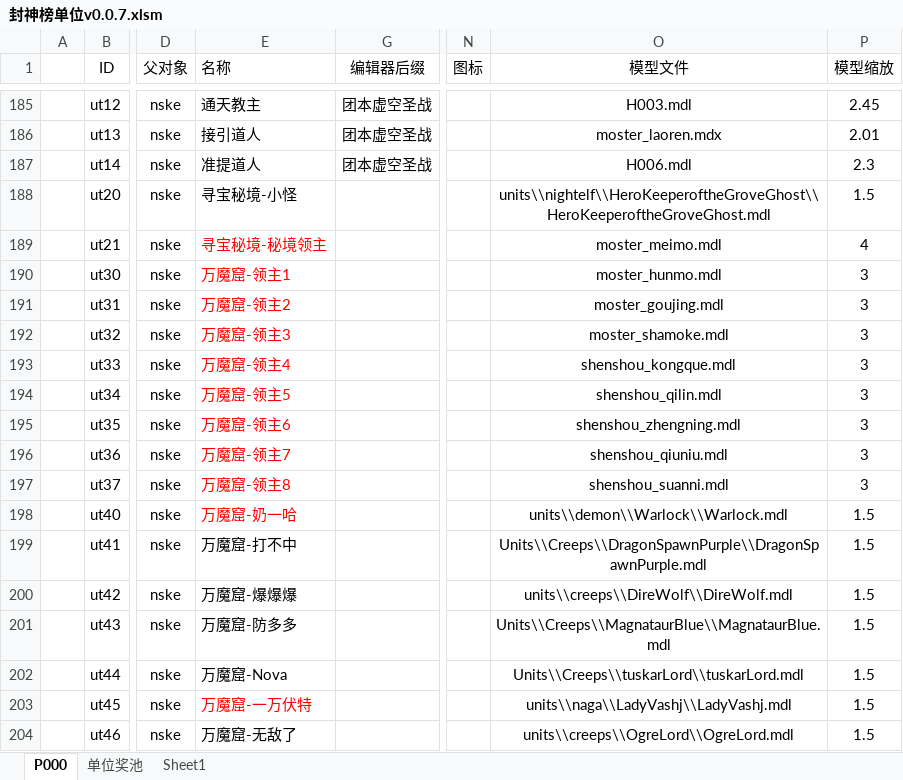
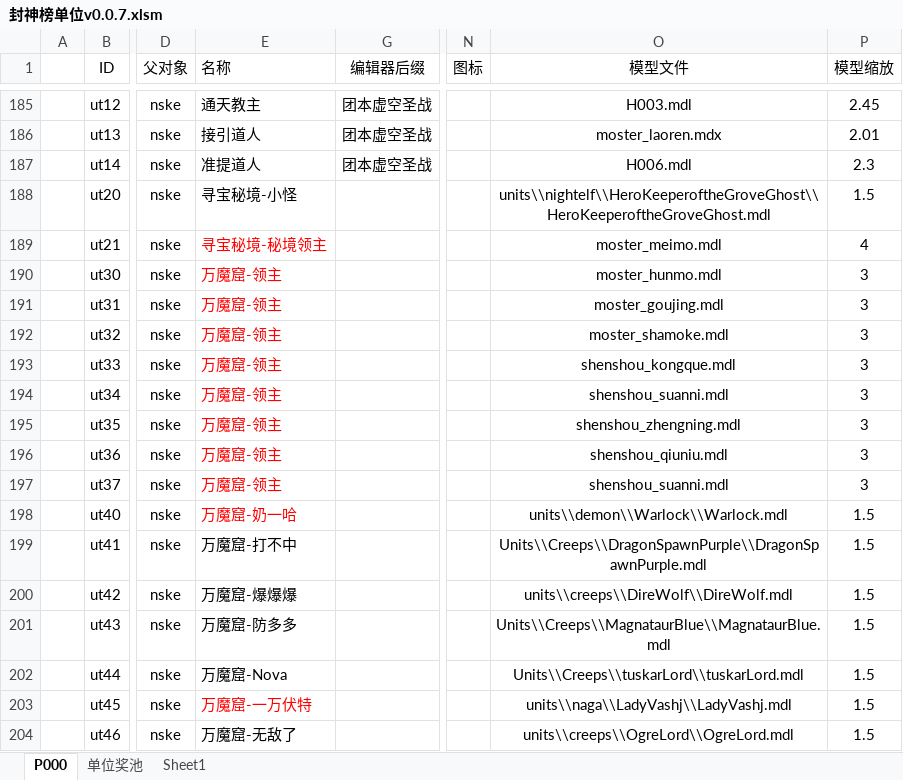
Before and after one commit to MageEgg/MageGame, an Excel workbook: 封神榜单位v0.0.7.xlsm, sheet P000, drawn as a sheet; only a part is shown, gaps mark what is left out; values as stored, in another font and other column widths than the file's, no borders; conditional formats not drawn; the diff names each change by its address in the sheet, - before the commit and + after, or states it on an @@ line.

```diff
--- a/封神榜单位v0.0.7.xlsm (sheet P000)
+++ b/封神榜单位v0.0.7.xlsm (sheet P000)
-E190 (名称): 万魔窟-领主1
+E190 (名称): 万魔窟-领主
-E191 (名称): 万魔窟-领主2
+E191 (名称): 万魔窟-领主
-E192 (名称): 万魔窟-领主3
+E192 (名称): 万魔窟-领主
-E193 (名称): 万魔窟-领主4
+E193 (名称): 万魔窟-领主
-E194 (名称): 万魔窟-领主5
+E194 (名称): 万魔窟-领主
-O194 (模型文件): shenshou_qilin.mdl
+O194 (模型文件): shenshou_suanni.mdl
-E195 (名称): 万魔窟-领主6
+E195 (名称): 万魔窟-领主
-E196 (名称): 万魔窟-领主7
+E196 (名称): 万魔窟-领主
-E197 (名称): 万魔窟-领主8
+E197 (名称): 万魔窟-领主
```
Also changed, not shown: 1 other file.
